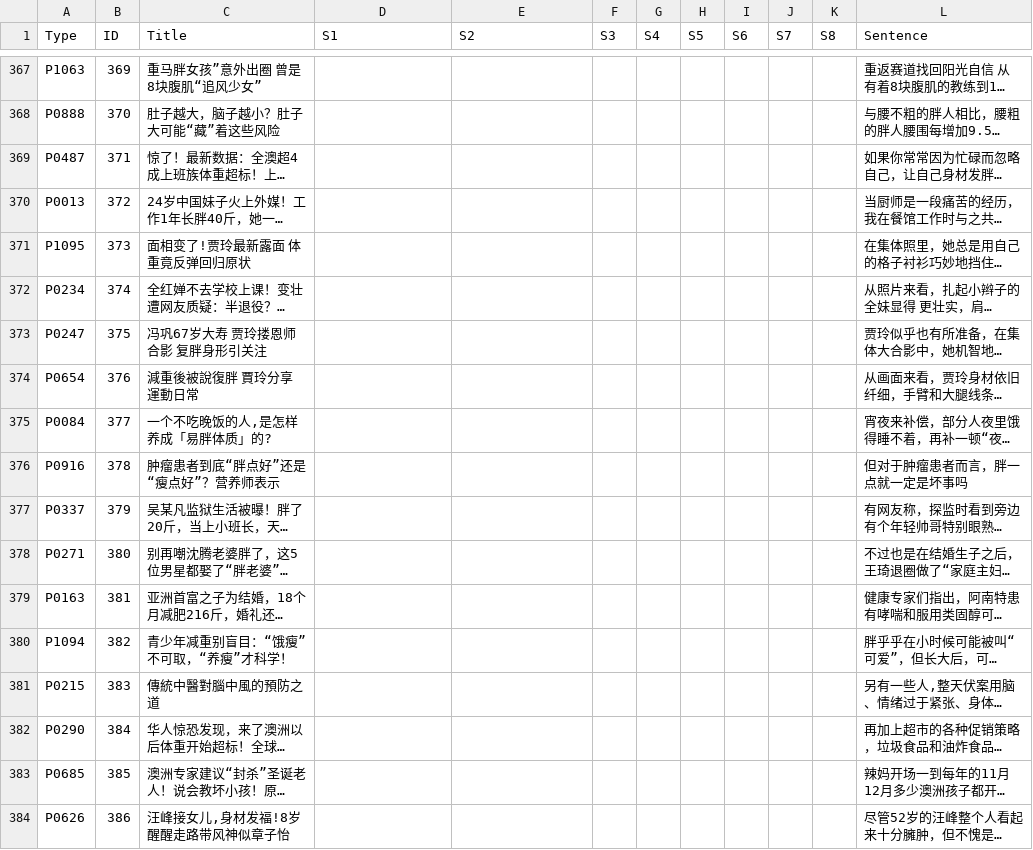
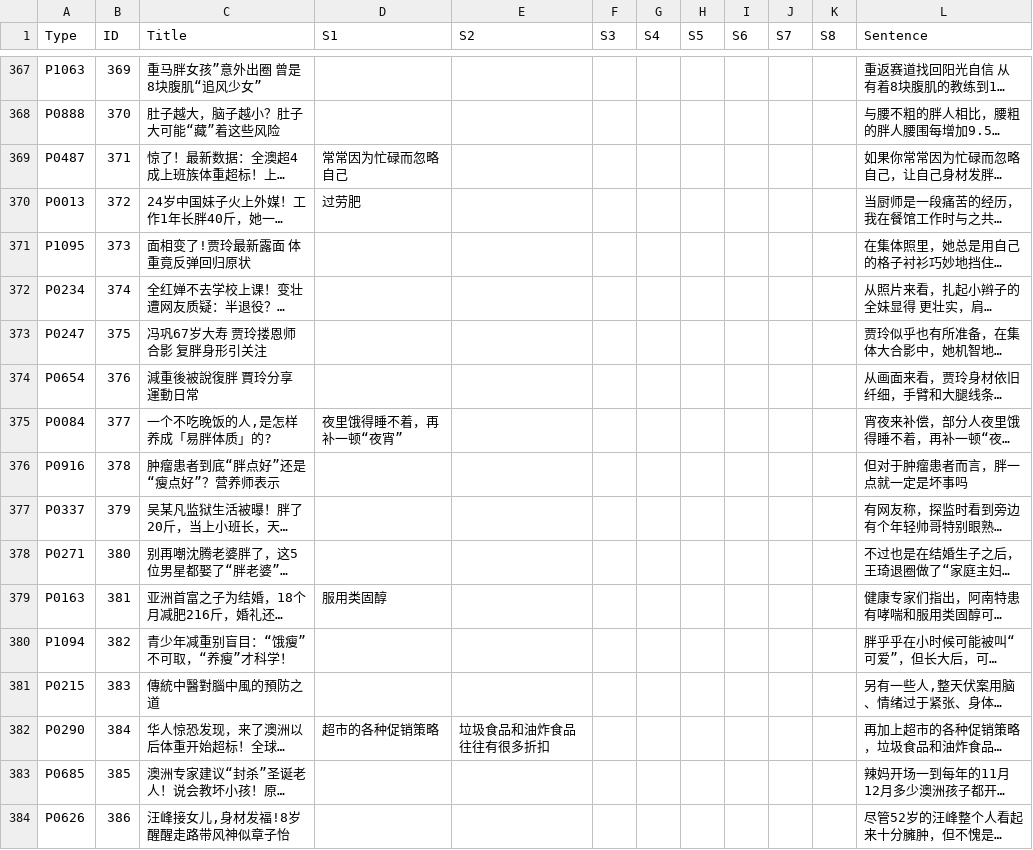
Before and after one commit to Yixi-Yeeshe/obesity-causes-coding, a CSV file: obesity causes.csv, drawn as a sheet; only a part is shown, gaps mark what is left out; long unchanged cells end in …; the diff covers the shown part only; the diff names each change by its address in the sheet, - before the commit and + after, or states it on an @@ line.

Commit message:
Add files via upload

```diff
--- a/obesity causes.csv
+++ b/obesity causes.csv
-D369 (S1): (empty)
+D369 (S1): 常常因为忙碌而忽略自己
-D370 (S1): (empty)
+D370 (S1): 过劳肥
-D375 (S1): (empty)
+D375 (S1): 夜里饿得睡不着，再补一顿“夜宵”
-D379 (S1): (empty)
+D379 (S1): 服用类固醇
-D382 (S1): (empty)
+D382 (S1): 超市的各种促销策略
-E382 (S2): (empty)
+E382 (S2): 垃圾食品和油炸食品往往有很多折扣
```
Also changed, not shown: 102 edited cells elsewhere in this file.
